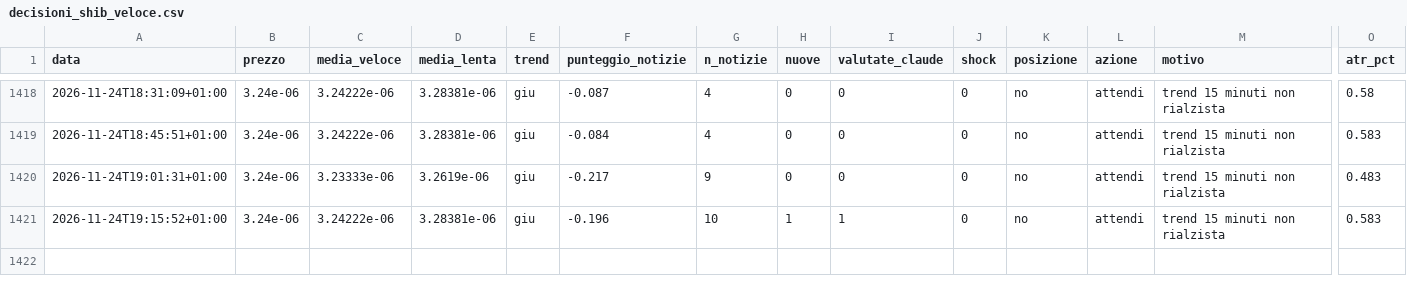
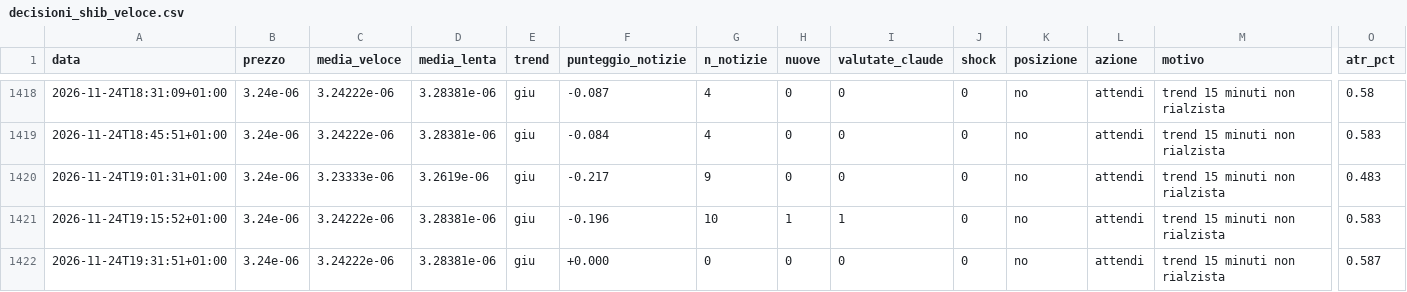
Before and after one commit to Van3d-max/sol-sentinel-, a CSV file: decisioni_shib_veloce.csv, drawn as a sheet; only a part is shown, gaps mark what is left out; rows hold the shown columns only; the diff names each change by its address in the sheet, - before the commit and + after, or states it on an @@ line.

```diff
--- a/decisioni_shib_veloce.csv
+++ b/decisioni_shib_veloce.csv
+row 1422: 2026-11-24T19:31:51+01:00 | 3.24e-06 | 3.24222e-06 | 3.28381e-06 | giu | +0.000 | 0 | 0 | 0 | 0 | no | attendi | trend 15 minuti non rialzista | 0.587
```
Also changed, not shown: decisioni_btc_veloce.csv, decisioni_eth_veloce.csv, 8 other files.
